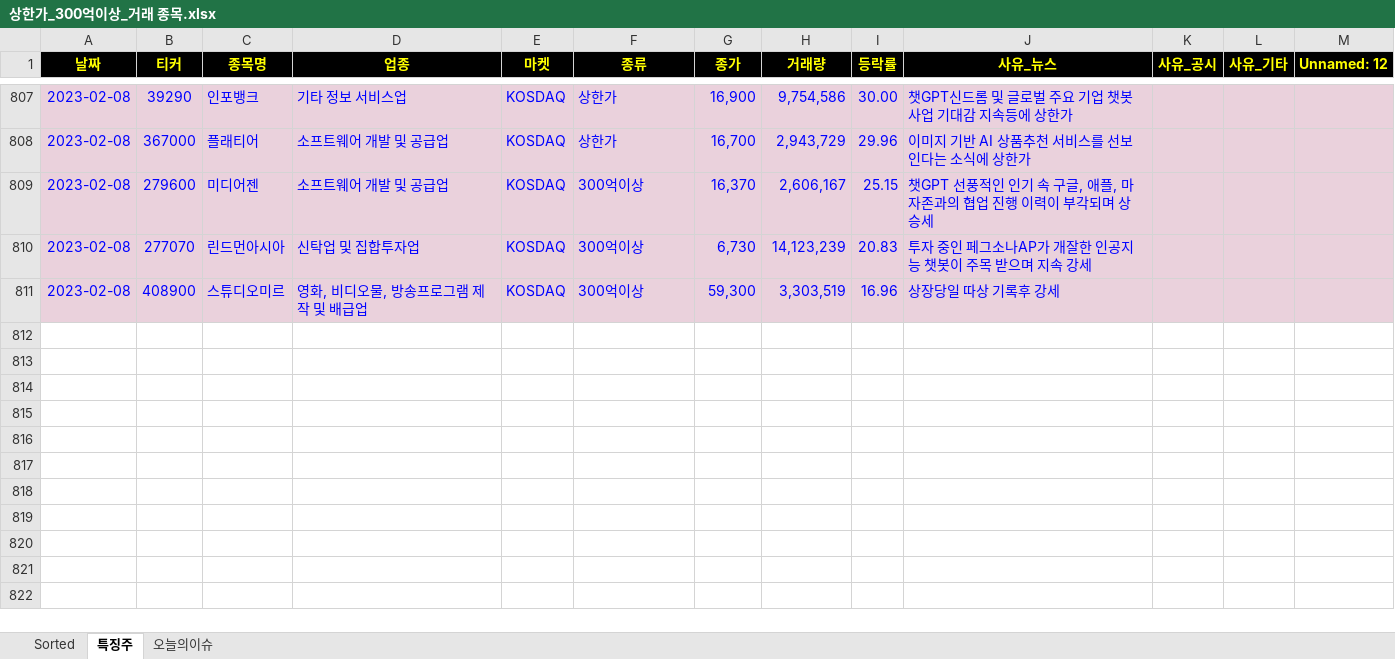
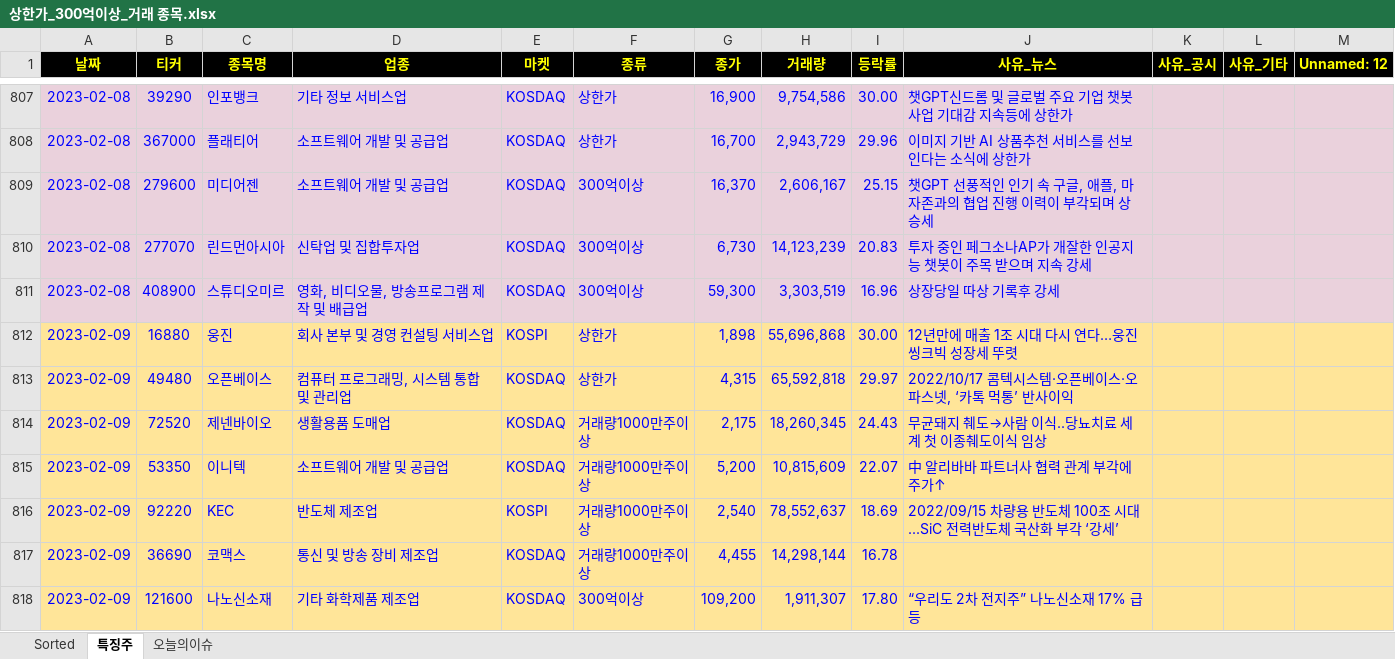
Before and after one commit to wndskim/stock, an Excel workbook: Data/상한가_300억이상_거래 종목.xlsx, sheet 특징주, drawn as a sheet; only a part is shown, gaps mark what is left out; values as stored, in another font and other column widths than the file's, no borders; the diff names each change by its address in the sheet, - before the commit and + after, or states it on an @@ line.

```diff
--- a/Data/상한가_300억이상_거래 종목.xlsx (sheet 특징주)
+++ b/Data/상한가_300억이상_거래 종목.xlsx (sheet 특징주)
+row 812: 2023-02-09 | 16880 | 웅진 | 회사 본부 및 경영 컨설팅 서비스업 | KOSPI | 상한가 | 1,898 | 55,696,868 | 30.00 | 12년만에 매출 1조 시대 다시 연다…웅진씽크빅 성장세 뚜렷
+row 813: 2023-02-09 | 49480 | 오픈베이스 | 컴퓨터 프로그래밍, 시스템 통합 및 관리업 | KOSDAQ | 상한가 | 4,315 | 65,592,818 | 29.97 | 2022/10/17 콤텍시스템·오픈베이스·오파스넷, ‘카톡 먹통’ 반사이익
+row 814: 2023-02-09 | 72520 | 제넨바이오 | 생활용품 도매업 | KOSDAQ | 거래량1000만주이상 | 2,175 | 18,260,345 | 24.43 | 무균돼지 췌도→사람 이식..당뇨치료 세계 첫 이종췌도이식 임상
+row 815: 2023-02-09 | 53350 | 이니텍 | 소프트웨어 개발 및 공급업 | KOSDAQ | 거래량1000만주이상 | 5,200 | 10,815,609 | 22.07 | 中 알리바바 파트너사 협력 관계 부각에 주가↑
+row 816: 2023-02-09 | 92220 | KEC | 반도체 제조업 | KOSPI | 거래량1000만주이상 | 2,540 | 78,552,637 | 18.69 | 2022/09/15 차량용 반도체 100조 시대...SiC 전력반도체 국산화 부각 ‘강세’
+row 817: 2023-02-09 | 36690 | 코맥스 | 통신 및 방송 장비 제조업 | KOSDAQ | 거래량1000만주이상 | 4,455 | 14,298,144 | 16.78
+row 818: 2023-02-09 | 121600 | 나노신소재 | 기타 화학제품 제조업 | KOSDAQ | 300억이상 | 109,200 | 1,911,307 | 17.80 | “우리도 2차 전지주” 나노신소재 17% 급등
```
Also changed, not shown: sheet Sorted.
